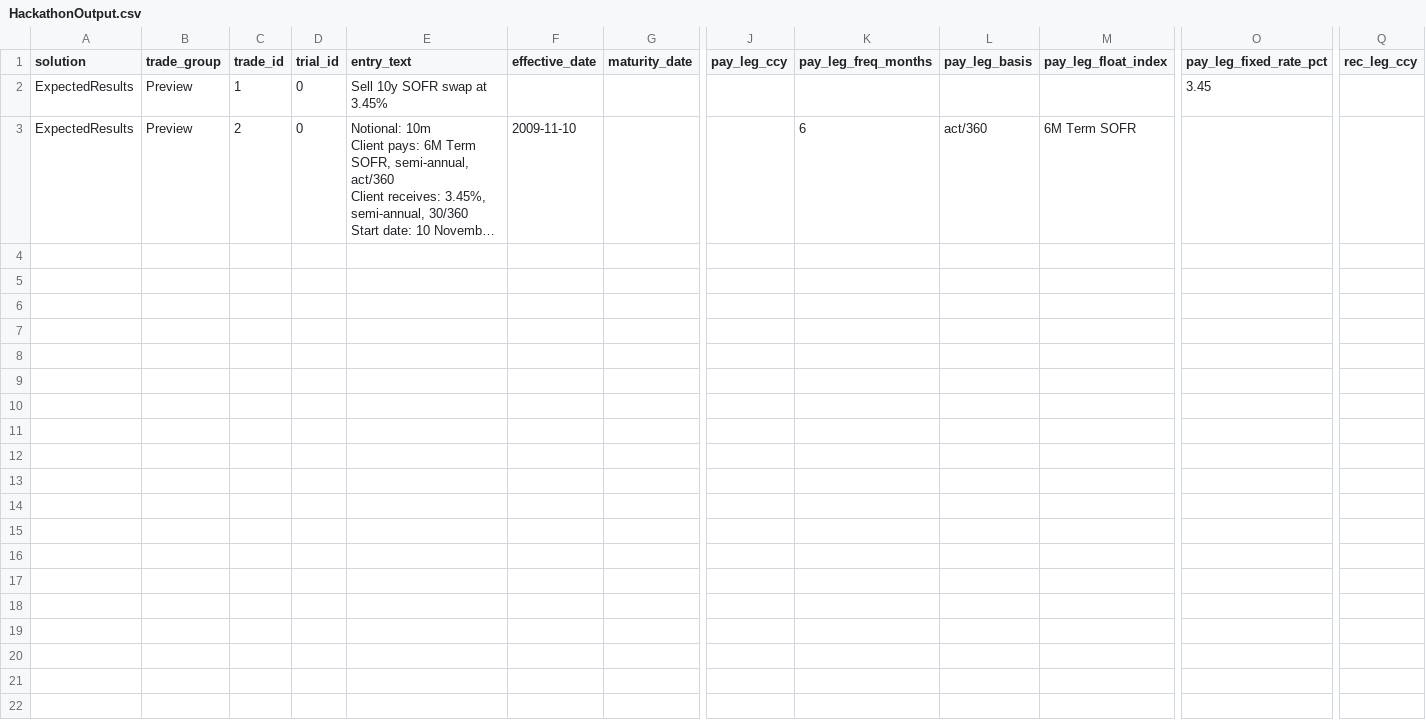
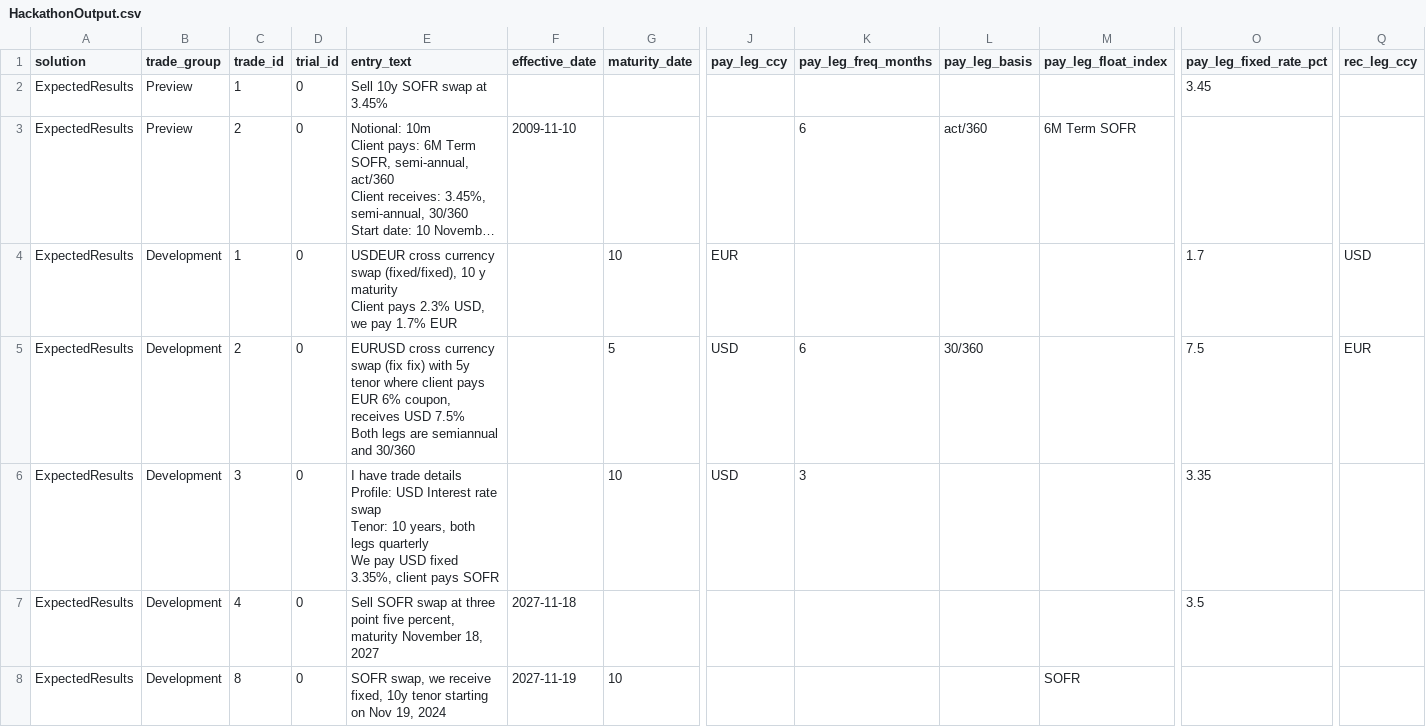
Before and after one commit to maksym33/hackathon2024, a CSV file: cl/hackathon/HackathonOutput.csv, drawn as a sheet; only a part is shown, gaps mark what is left out; long unchanged cells end in …; rows hold the shown columns only; ↵ is a line break in a cell; the diff covers the shown part only; the diff names each change by its address in the sheet, - before the commit and + after, or states it on an @@ line.

Commit message:
Added expected Outputs.
(cherry picked from commit 87a7a97ab927be19e22f0f356799ebfd8b0d130a)

```diff
--- a/cl/hackathon/HackathonOutput.csv
+++ b/cl/hackathon/HackathonOutput.csv
+row 4: ExpectedResults | Development | 1 | 0 | USDEUR cross currency swap (fixed/fixed), 10 y maturity ↵ Client pays 2.3% USD, we pay 1.7% EUR |  | 10 | EUR |  |  |  | 1.7 | USD
+row 5: ExpectedResults | Development | 2 | 0 | EURUSD cross currency swap (fix fix) with 5y tenor where client pays EUR 6% coupon, receives USD 7.5% ↵ Both legs are semiannual and 30/360 |  | 5 | USD | 6 | 30/360 |  | 7.5 | EUR
+row 6: ExpectedResults | Development | 3 | 0 | I have trade details ↵ Profile: USD Interest rate swap ↵ Tenor: 10 years, both legs quarterly ↵ We pay USD fixed 3.35%, client pays SOFR |  | 10 | USD | 3 |  |  | 3.35
+row 7: ExpectedResults | Development | 4 | 0 | Sell SOFR swap at three point five percent, maturity November 18, 2027 | 2027-11-18 |  |  |  |  |  | 3.5
+row 8: ExpectedResults | Development | 8 | 0 | SOFR swap, we receive fixed, 10y tenor starting on Nov 19, 2024 | 2027-11-19 | 10 |  |  |  | SOFR
```
Also changed, not shown: 5 added rows elsewhere in this file.
